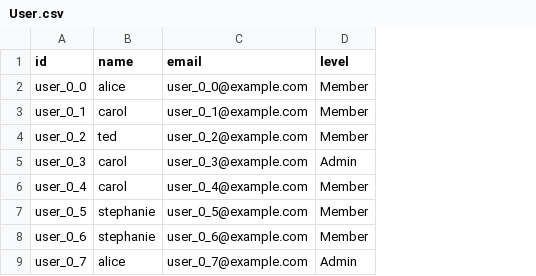
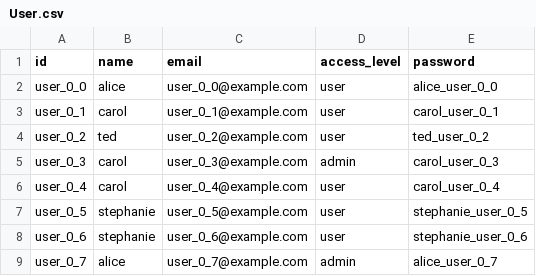
Before and after one commit to dej611/terraling_seed, a CSV file: data/User.csv, drawn as a sheet; only a part is shown; removed rows and columns are numbered as before the commit, all else as after; the diff names each change by its address in the sheet, - before the commit and + after, or states it on an @@ line.

Commit message:
Updated data to match new format

```diff
--- a/data/User.csv
+++ b/data/User.csv
-column D (level), rows 2-9: Member | Member | Member | Admin | Member | Member | Member | Admin
+column D (access_level), rows 2-9: user | user | user | admin | user | user | user | admin
+column E (password), rows 2-9: alice_user_0_0 | carol_user_0_1 | ted_user_0_2 | carol_user_0_3 | carol_user_0_4 | stephanie_user_0_5 | stephanie_user_0_6 | alice_user_0_7
```
